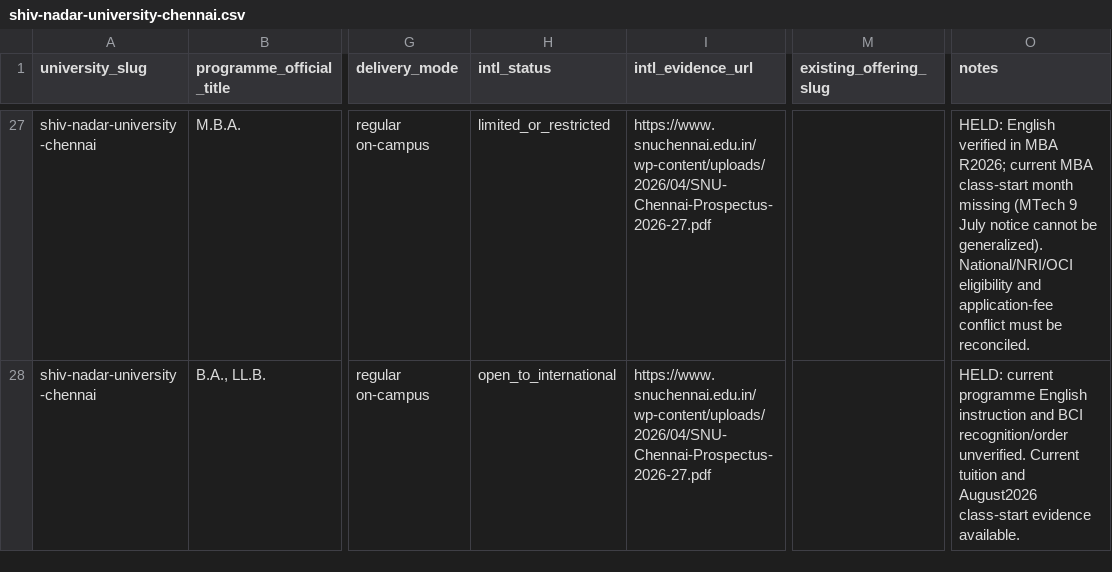
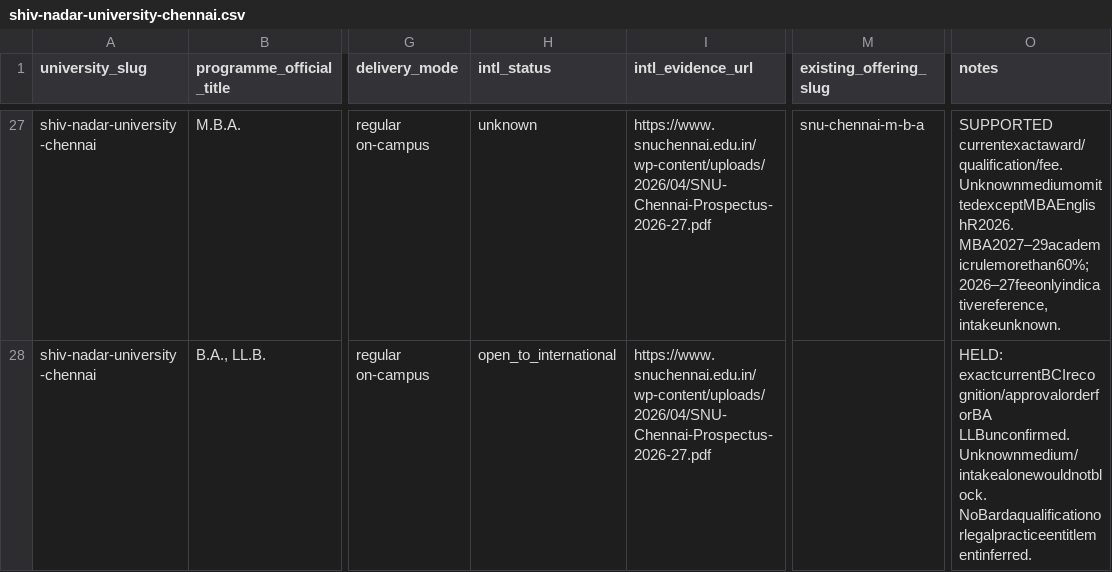
Before and after one commit to Cloud-9-Digital/studentstraffic, a CSV file: research/india-programme-inventory/shiv-nadar-university-chennai.csv, drawn as a sheet; only a part is shown, gaps mark what is left out; the diff covers the shown part only; the diff names each change by its address in the sheet, - before the commit and + after, or states it on an @@ line.

```diff
--- a/research/india-programme-inventory/shiv-nadar-university-chennai.csv
+++ b/research/india-programme-inventory/shiv-nadar-university-chennai.csv
-H27 (intl_status): limited_or_restricted
+H27 (intl_status): unknown
-M27 (existing_offering_slug): (empty)
+M27 (existing_offering_slug): snu-chennai-m-b-a
-O27 (notes): HELD: English verified in MBA R2026; current MBA class-start month missing (MTech 9 July notice cannot be generalized). National/NRI/OCI eligibility and application-fee conflict must be reconciled.
+O27 (notes): SUPPORTED currentexactaward/qualification/fee. UnknownmediumomittedexceptMBAEnglishR2026. MBA2027–29academicrulemorethan60%;2026–27feeonlyindicativereference,intakeunknown.
-O28 (notes): HELD: current programme English instruction and BCI recognition/order unverified. Current tuition and August2026 class-start evidence available.
+O28 (notes): HELD: exactcurrentBCIrecognition/approvalorderforBA LLBunconfirmed. Unknownmedium/intakealonewouldnotblock. NoBardaqualificationorlegalpracticeentitlementinferred.
```
Also changed, not shown: 66 edited cells elsewhere in this file, research/india-programme-inventory/chettinad-academy-of-research-and-education.csv, research/india-programme-inventory/pachaiyappas-college-chennai.csv, 17 other files.
